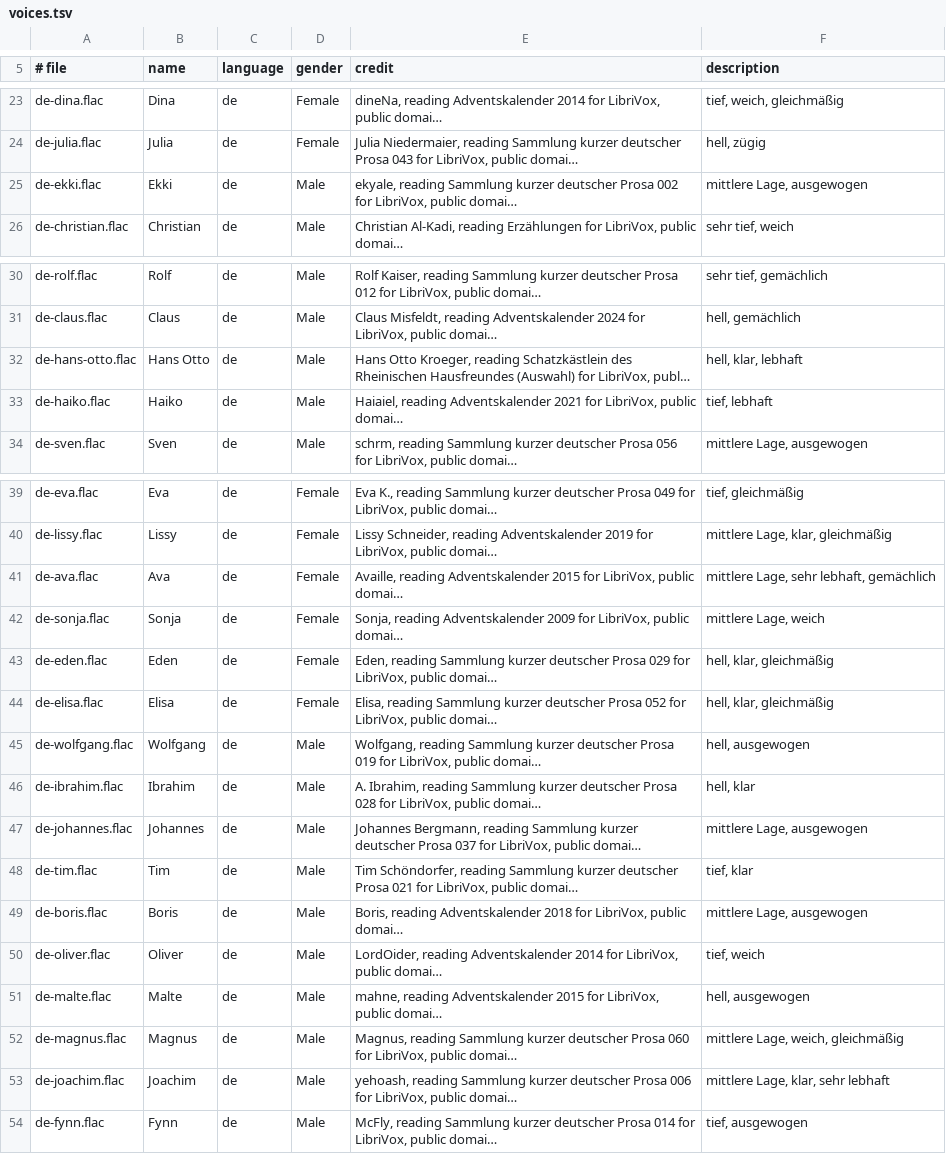
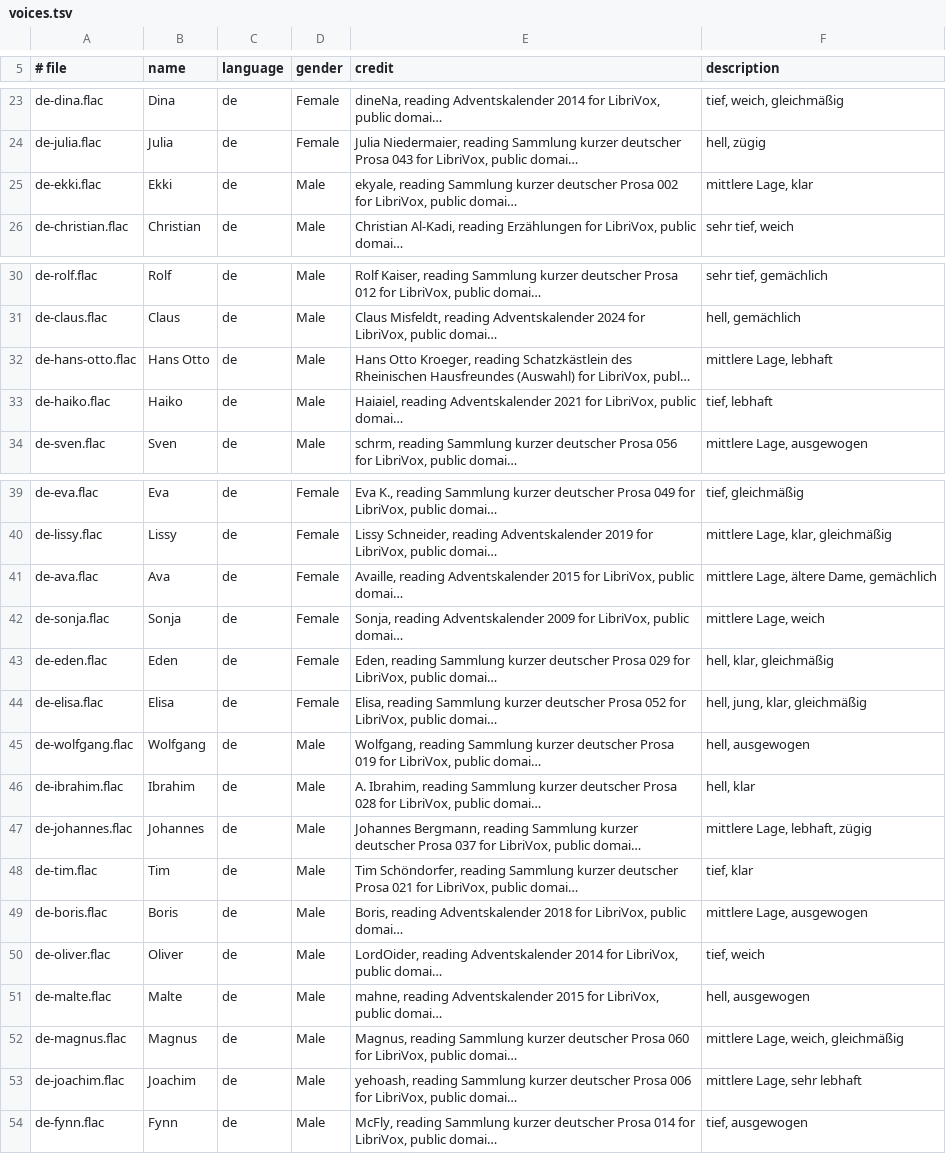
Before and after one commit to ShipBit/wingman-ai, a TSV file: templates/pocket_tts/voices/voices.tsv, drawn as a sheet; only a part is shown, gaps mark what is left out; long unchanged cells end in …; the diff names each change by its address in the sheet, - before the commit and + after, or states it on an @@ line.

Commit message:
Shipped voice descriptions reach existing installs: an unedited text file is updated, an edited one kept

```diff
--- a/templates/pocket_tts/voices/voices.tsv
+++ b/templates/pocket_tts/voices/voices.tsv
-F25 (description): mittlere Lage, ausgewogen
+F25 (description): mittlere Lage, klar
-F32 (description): hell, klar, lebhaft
+F32 (description): mittlere Lage, lebhaft
-F41 (description): mittlere Lage, sehr lebhaft, gemächlich
+F41 (description): mittlere Lage, ältere Dame, gemächlich
-F44 (description): hell, klar, gleichmäßig
+F44 (description): hell, jung, klar, gleichmäßig
-F47 (description): mittlere Lage, ausgewogen
+F47 (description): mittlere Lage, lebhaft, zügig
-F53 (description): mittlere Lage, klar, sehr lebhaft
+F53 (description): mittlere Lage, sehr lebhaft
```
Also changed, not shown: 1 other file.
